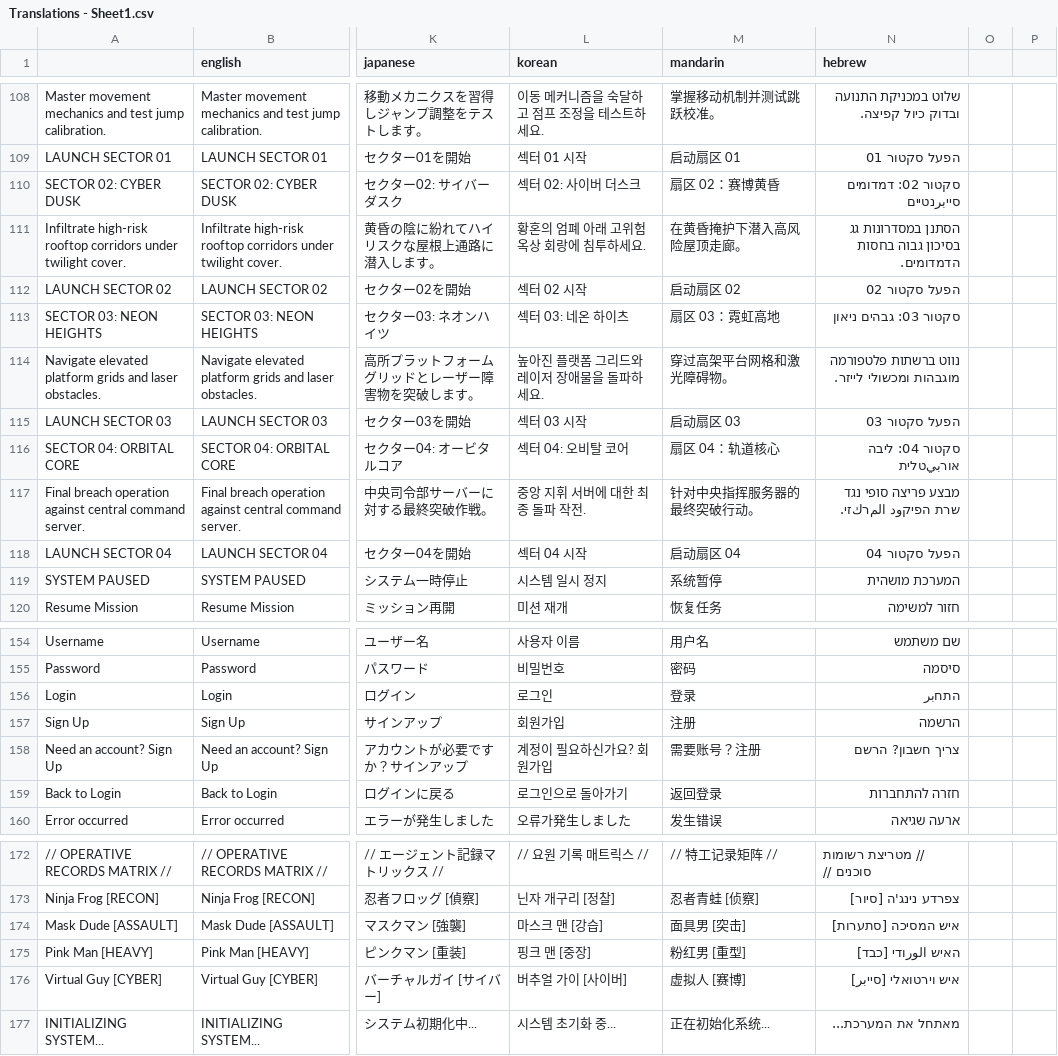
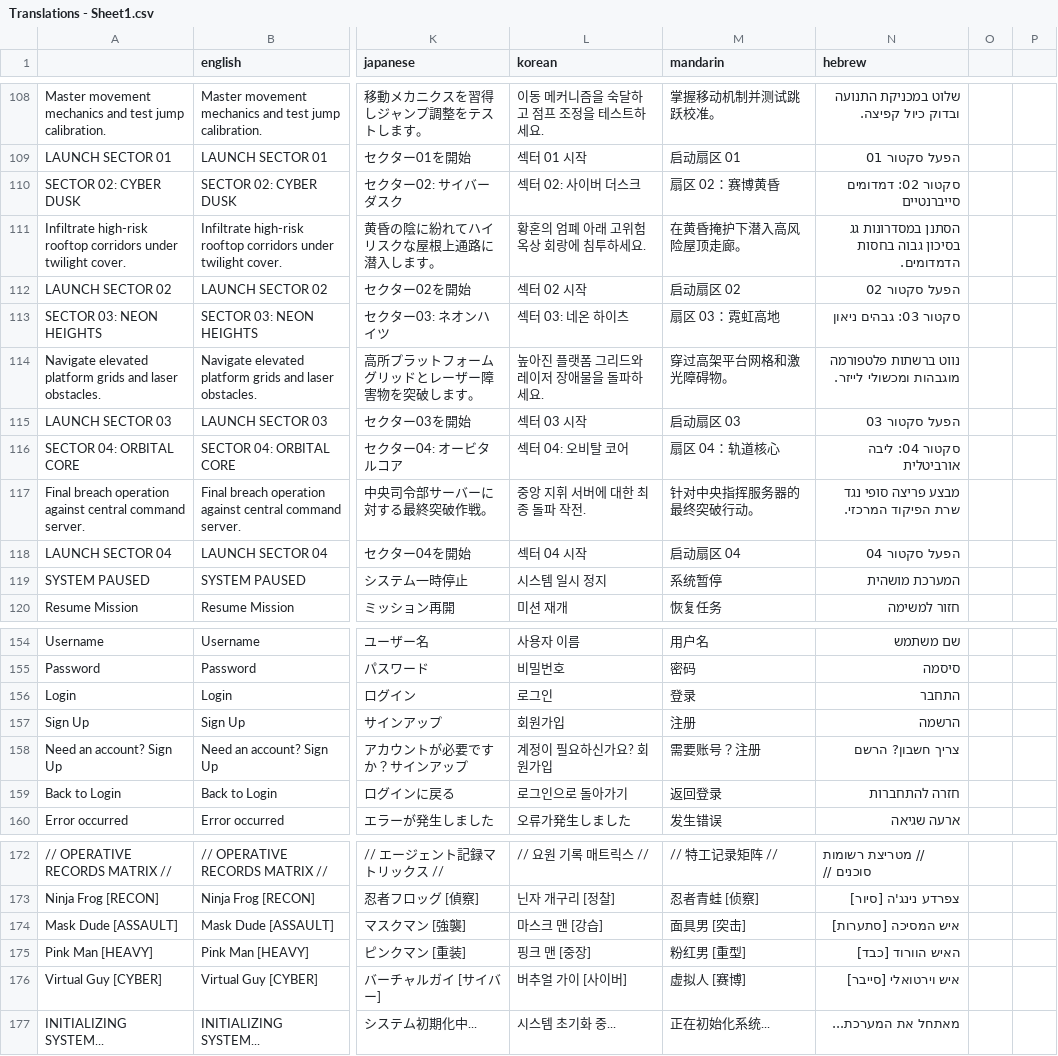
Before and after one commit to knandakumar25/frog_jumper, a CSV file: assets/translations/Translations - Sheet1.csv, drawn as a sheet; only a part is shown, gaps mark what is left out; the diff covers the shown part only; the diff names each change by its address in the sheet, - before the commit and + after, or states it on an @@ line.

Commit message:
Add Hebrew AXIOM-7 audio tracks, audit & repair full CSV translation sheet, and remove menu background music player

```diff
--- a/assets/translations/Translations - Sheet1.csv
+++ b/assets/translations/Translations - Sheet1.csv
-N110 (hebrew): סקטור 02: דמדומים סייبرנטיים
+N110 (hebrew): סקטור 02: דמדומים סייברנטיים
-N116 (hebrew): סקטור 04: ליבה אורبيטלית
+N116 (hebrew): סקטור 04: ליבה אורביטלית
-N117 (hebrew): מבצע פריצה סופי נגד שרת הפיקود المרكזי.
+N117 (hebrew): מבצע פריצה סופי נגד שרת הפיקוד המרכזי.
-N156 (hebrew): התחبر
+N156 (hebrew): התחבר
-N175 (hebrew): האיש الورודי [כבד]
+N175 (hebrew): האיש הוורוד [כבד]
-N176 (hebrew): איש וירטואלי [סייبر]
+N176 (hebrew): איש וירטואלי [סייבר]
```
Also changed, not shown: 32 edited cells elsewhere in this file, 26 other files.
